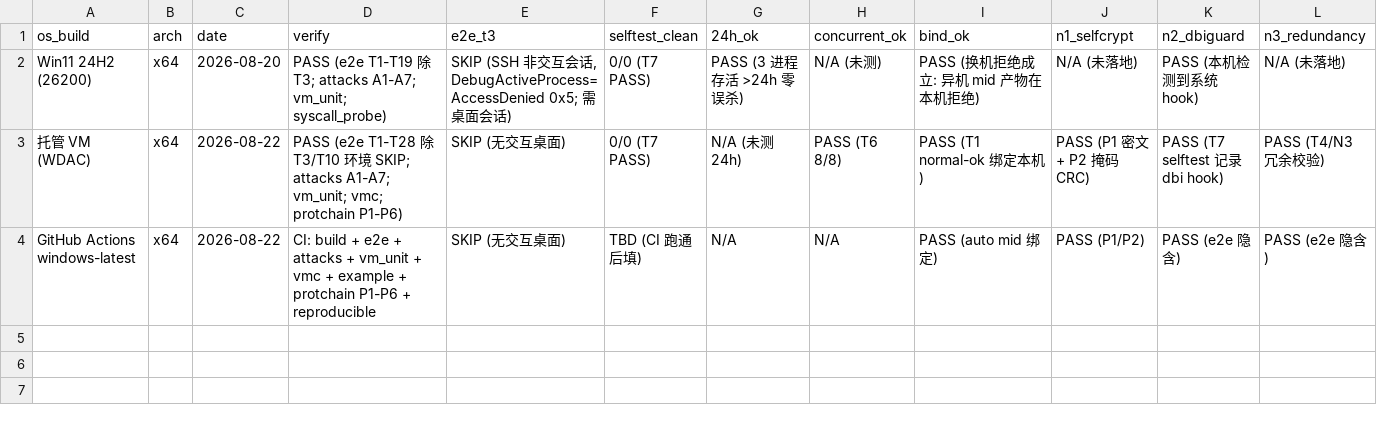
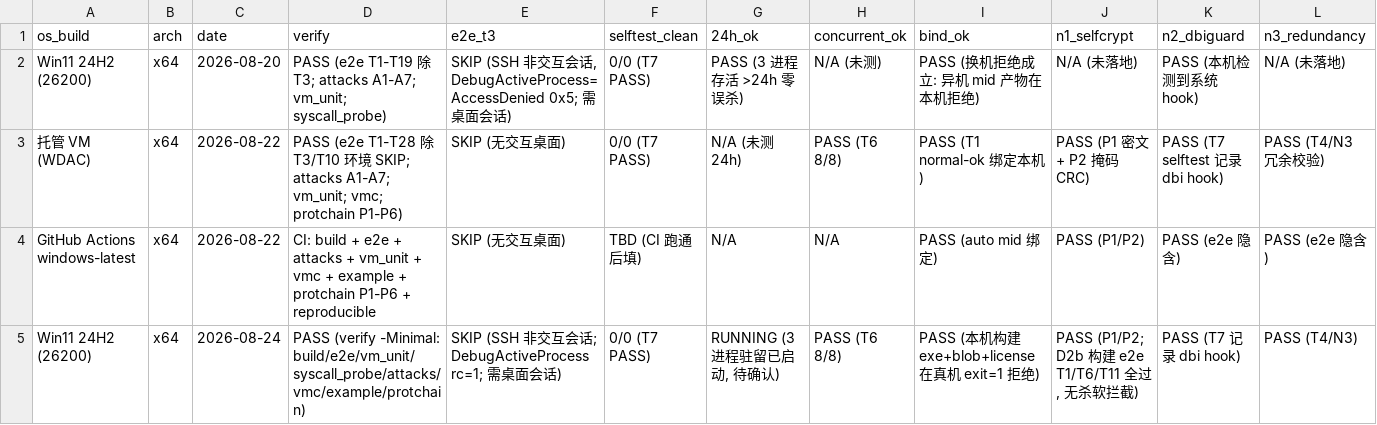
Before and after one commit to auui-LDAH/ShardVase, a CSV file: docs/compat-matrix.csv, drawn as a sheet; only a part is shown; rows hold the shown columns only; the diff names each change by its address in the sheet, - before the commit and + after, or states it on an @@ line.

Commit message:
test(real-machine): full validation on hocaeuio (100.97.87.14, Win11 24H2 26200) - verify -Minimal all green, e2e T1-T28 (T3 SKIP), attacks A1-A12 (incl A8/A9/A12), N1 D2b no AV flag, dual-machine bind rejected (exit=1); compat-matrix + HANDOVER updated

```diff
--- a/docs/compat-matrix.csv
+++ b/docs/compat-matrix.csv
+row 5: Win11 24H2 (26200) | x64 | 2026-08-24 | PASS (verify -Minimal: build/e2e/vm_unit/syscall_probe/attacks/vmc/example/protchain) | SKIP (SSH 非交互会话; DebugActiveProcess rc=1; 需桌面会话) | 0/0 (T7 PASS) | RUNNING (3 进程驻留已启动, 待确认) | PASS (T6 8/8) | PASS (本机构建 exe+blob+license 在真机 exit=1 拒绝) | PASS (P1/P2; D2b 构建 e2e T1/T6/T11 全过, 无杀软拦截) | PASS (T7 记录 dbi hook) | PASS (T4/N3)
```
Also changed, not shown: 2 other files.
